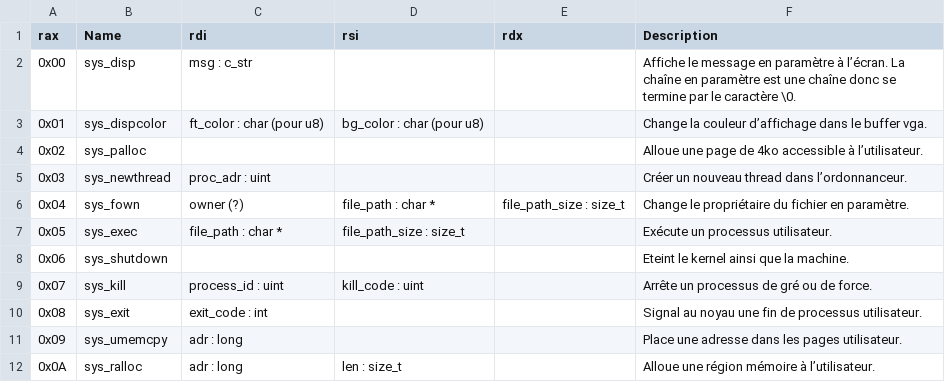
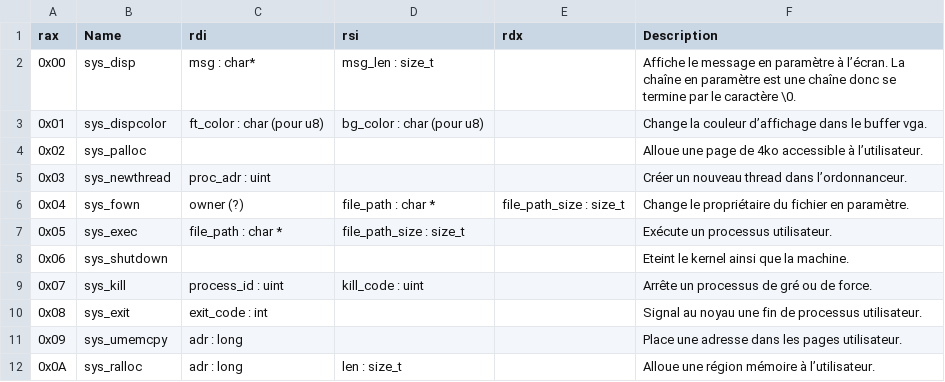
Before and after one commit to NoePoirier5327/k_os, a CSV file: syscalls.csv, drawn as a sheet.

Commit message:
Retour en arrière pour le syscall sys_disp.

```diff
--- a/syscalls.csv
+++ b/syscalls.csv
@@ -1,3 +1,3 @@
 rax,Name,rdi,rsi,rdx,Description
-0x00,sys_disp,msg : c_str,,,Affiche le message en paramètre à l’écran. La chaîne en paramètre est une chaîne donc se termine par le caractère \0.
+0x00,sys_disp,msg : char*,msg_len : size_t,,Affiche le message en paramètre à l’écran. La chaîne en paramètre est une chaîne donc se termine par le caractère \0.
 0x01,sys_dispcolor,ft_color : char (pour u8),bg_color : char (pour u8),,Change la couleur d’affichage dans le buffer vga.
```
Also changed, not shown: 1 other file.
